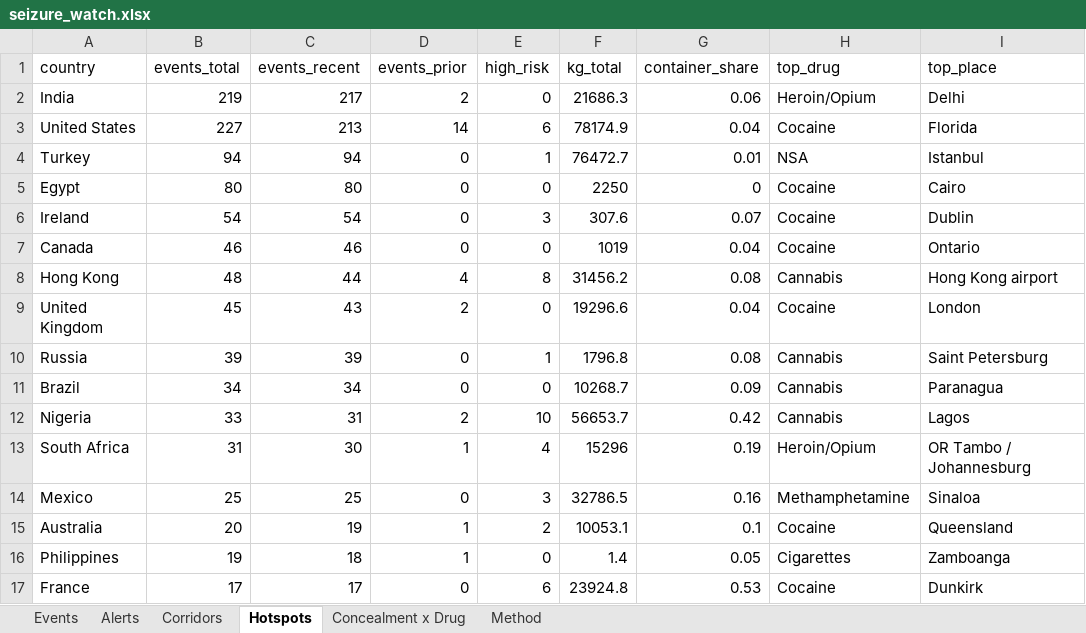
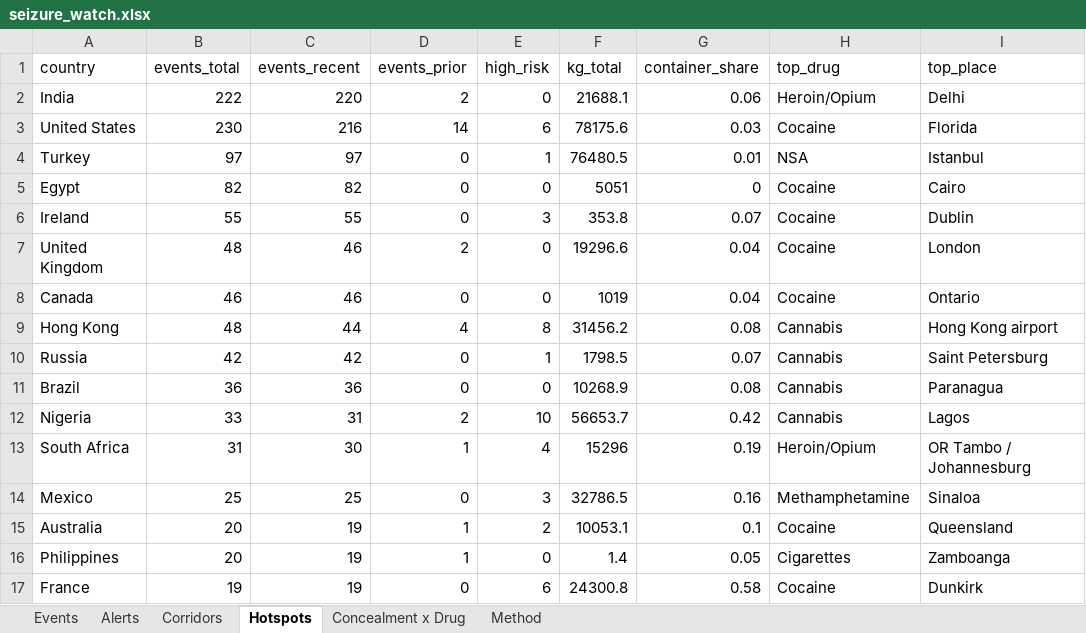
Before and after one commit to glretief-ux/Seizure-watch-, an Excel workbook: docs/seizure_watch.xlsx, sheet Hotspots, drawn as a sheet; only a part is shown; values as stored, in another font and other column widths than the file's, no borders; removed rows and columns are numbered as before the commit, all else as after; the diff covers the shown part only; the diff names each change by its address in the sheet, - before the commit and + after, or states it on an @@ line.

```diff
--- a/docs/seizure_watch.xlsx (sheet Hotspots)
+++ b/docs/seizure_watch.xlsx (sheet Hotspots)
-B2 (events_total): 219
+B2 (events_total): 222
-C2 (events_recent): 217
+C2 (events_recent): 220
-F2 (kg_total): 21686.3
+F2 (kg_total): 21688.1
-B3 (events_total): 227
+B3 (events_total): 230
-C3 (events_recent): 213
+C3 (events_recent): 216
-F3 (kg_total): 78174.9
+F3 (kg_total): 78175.6
-G3 (container_share): 0.04
+G3 (container_share): 0.03
-B4 (events_total): 94
+B4 (events_total): 97
-C4 (events_recent): 94
+C4 (events_recent): 97
-F4 (kg_total): 76472.7
+F4 (kg_total): 76480.5
-B5 (events_total): 80
+B5 (events_total): 82
-C5 (events_recent): 80
+C5 (events_recent): 82
-F5 (kg_total): 2250
+F5 (kg_total): 5051
-B6 (events_total): 54
+B6 (events_total): 55
-C6 (events_recent): 54
+C6 (events_recent): 55
-F6 (kg_total): 307.6
+F6 (kg_total): 353.8
+row 7: United Kingdom | 48 | 46 | 2 | 0 | 19296.6 | 0.04 | Cocaine | London
-row 9: United Kingdom | 45 | 43 | 2 | 0 | 19296.6 | 0.04 | Cocaine | London
-B10 (events_total): 39
+B10 (events_total): 42
-C10 (events_recent): 39
+C10 (events_recent): 42
-F10 (kg_total): 1796.8
+F10 (kg_total): 1798.5
-G10 (container_share): 0.08
+G10 (container_share): 0.07
-B11 (events_total): 34
+B11 (events_total): 36
-C11 (events_recent): 34
+C11 (events_recent): 36
-F11 (kg_total): 10268.7
+F11 (kg_total): 10268.9
-G11 (container_share): 0.09
+G11 (container_share): 0.08
-B16 (events_total): 19
+B16 (events_total): 20
-C16 (events_recent): 18
+C16 (events_recent): 19
-B17 (events_total): 17
+B17 (events_total): 19
-C17 (events_recent): 17
+C17 (events_recent): 19
-F17 (kg_total): 23924.8
+F17 (kg_total): 24300.8
-G17 (container_share): 0.53
+G17 (container_share): 0.58
```
Also changed, not shown: 11 added rows, 11 removed rows and 3 edited cells elsewhere in this sheet, sheet Events, sheet Corridors, sheet Concealment x Drug, sheet Alerts, 5 other files.
